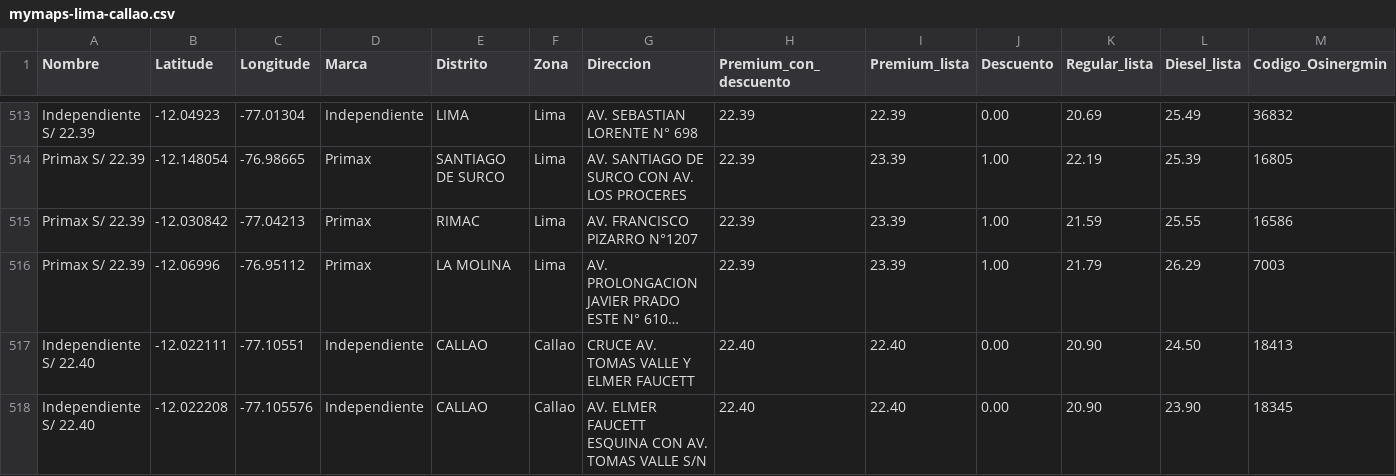
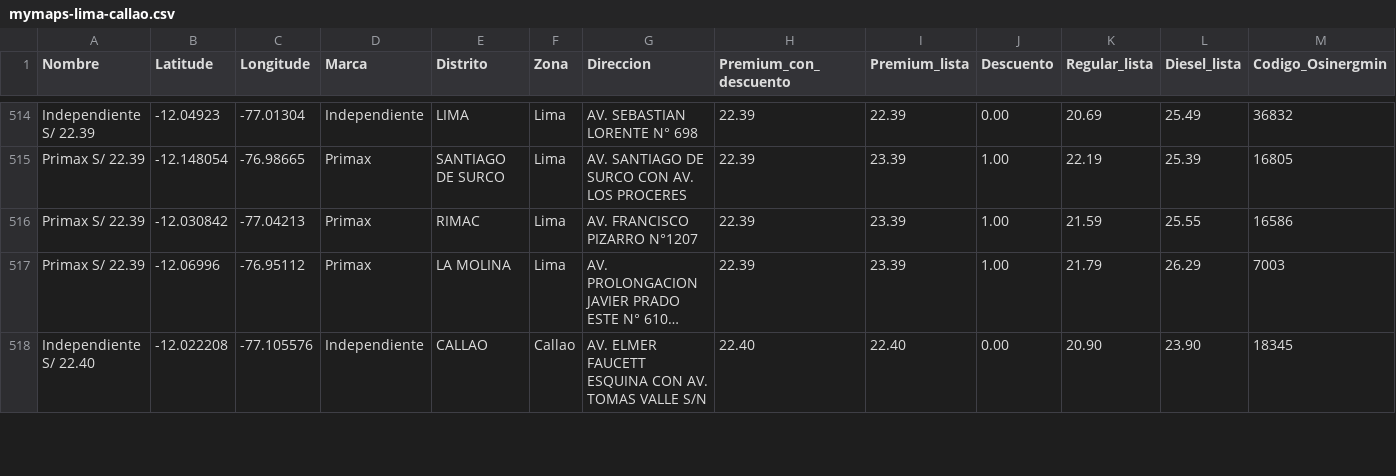
Before and after one commit to Yufagb/grifos-lima, a CSV file: data/mymaps-lima-callao.csv, drawn as a sheet; only a part is shown, gaps mark what is left out; long unchanged cells end in …; removed rows and columns are numbered as before the commit, all else as after; rows hold the shown columns only; the diff covers the shown part only; the diff names each change by its address in the sheet, - before the commit and + after, or states it on an @@ line.

```diff
--- a/data/mymaps-lima-callao.csv
+++ b/data/mymaps-lima-callao.csv
-row 517: Independiente S/ 22.40 | -12.022111 | -77.10551 | Independiente | CALLAO | Callao | CRUCE AV. TOMAS VALLE Y ELMER FAUCETT | 22.40 | 22.40 | 0.00 | 20.90 | 24.50 | 18413
```
Also changed, not shown: 7 added rows, 5 removed rows and 3 moved rows elsewhere in this file, data/premium-lima-callao.csv, 2 other files.
